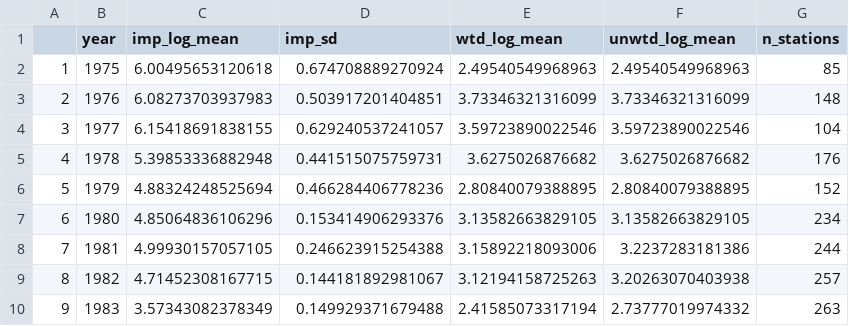
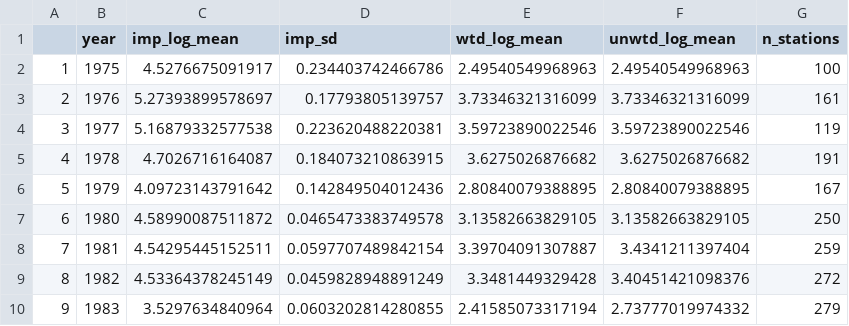
Before and after one commit to AFSC-Shellfish-Assessment-Program/boreal-opie, a CSV file: output/male3059_drop10_df.csv, drawn as a sheet; only a part is shown; the diff covers the shown part only.

```diff
--- a/output/male3059_drop10_df.csv
+++ b/output/male3059_drop10_df.csv
@@ -1,10 +1,10 @@
 "","year","imp_log_mean","imp_sd","wtd_log_mean","unwtd_log_mean","n_stations"
-"1",1975,6.00495653120618,0.674708889270924,2.49540549968963,2.49540549968963,85
-"2",1976,6.08273703937983,0.503917201404851,3.73346321316099,3.73346321316099,148
-"3",1977,6.15418691838155,0.629240537241057,3.59723890022546,3.59723890022546,104
-"4",1978,5.39853336882948,0.441515075759731,3.6275026876682,3.6275026876682,176
-"5",1979,4.88324248525694,0.466284406778236,2.80840079388895,2.80840079388895,152
-"6",1980,4.85064836106296,0.153414906293376,3.13582663829105,3.13582663829105,234
-"7",1981,4.99930157057105,0.246623915254388,3.15892218093006,3.2237283181386,244
-"8",1982,4.71452308167715,0.144181892981067,3.12194158725263,3.20263070403938,257
-"9",1983,3.57343082378349,0.149929371679488,2.41585073317194,2.73777019974332,263
+"1",1975,4.5276675091917,0.234403742466786,2.49540549968963,2.49540549968963,100
+"2",1976,5.27393899578697,0.17793805139757,3.73346321316099,3.73346321316099,161
+"3",1977,5.16879332577538,0.223620488220381,3.59723890022546,3.59723890022546,119
+"4",1978,4.7026716164087,0.184073210863915,3.6275026876682,3.6275026876682,191
+"5",1979,4.09723143791642,0.142849504012436,2.80840079388895,2.80840079388895,167
+"6",1980,4.58990087511872,0.0465473383749578,3.13582663829105,3.13582663829105,250
+"7",1981,4.54295445152511,0.0597707489842154,3.39704091307887,3.4341211397404,259
+"8",1982,4.53364378245149,0.0459828948891249,3.3481449329428,3.40451421098376,272
+"9",1983,3.5297634840964,0.0603202814280855,2.41585073317194,2.73777019974332,279
```
Also changed, not shown: 92 edited cells elsewhere in this file, output/male6095_drop5_df.csv, 2 other files.
